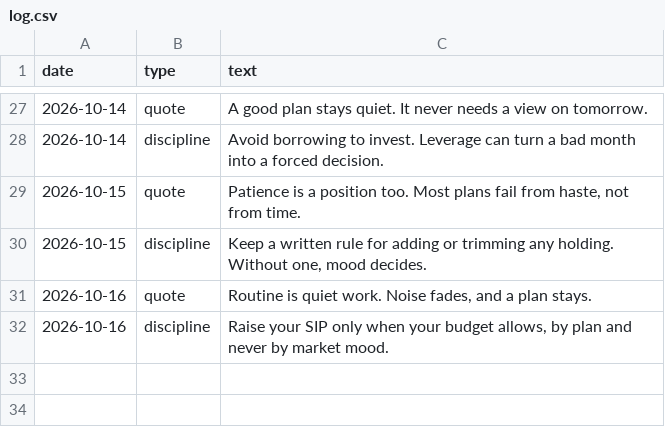
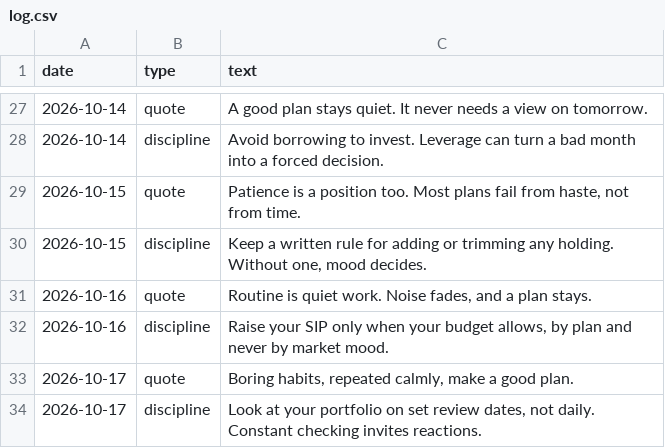
Before and after one commit to darshildshah211/dds-posters, a CSV file: stories/log.csv, drawn as a sheet; only a part is shown, gaps mark what is left out; the diff names each change by its address in the sheet, - before the commit and + after, or states it on an @@ line.

```diff
--- a/stories/log.csv
+++ b/stories/log.csv
+row 33: 2026-10-17 | quote | Boring habits, repeated calmly, make a good plan.
+row 34: 2026-10-17 | discipline | Look at your portfolio on set review dates, not daily. Constant checking invites reactions.
```
Also changed, not shown: 6 other files.
